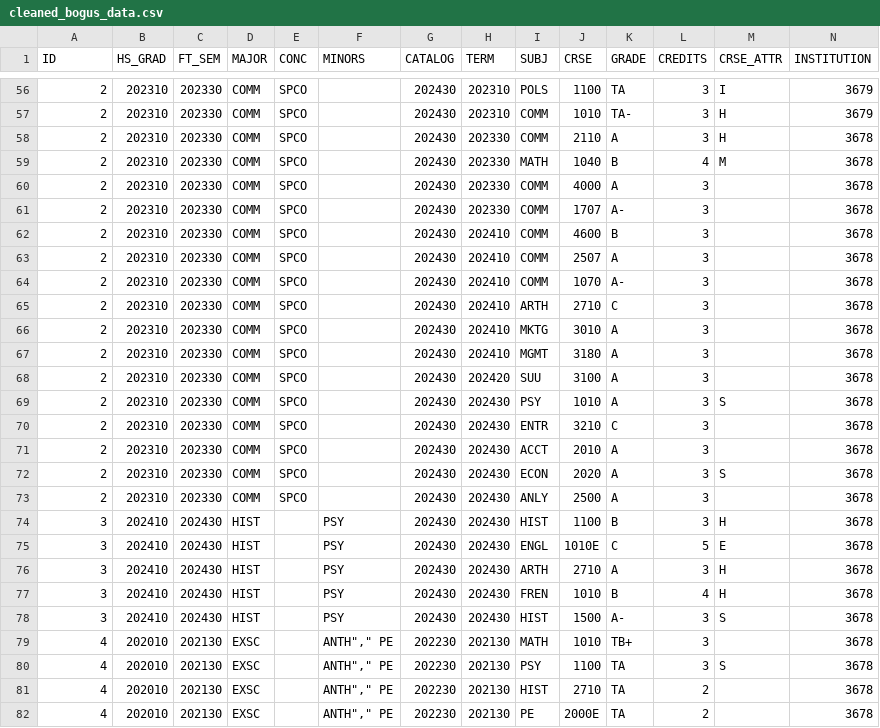
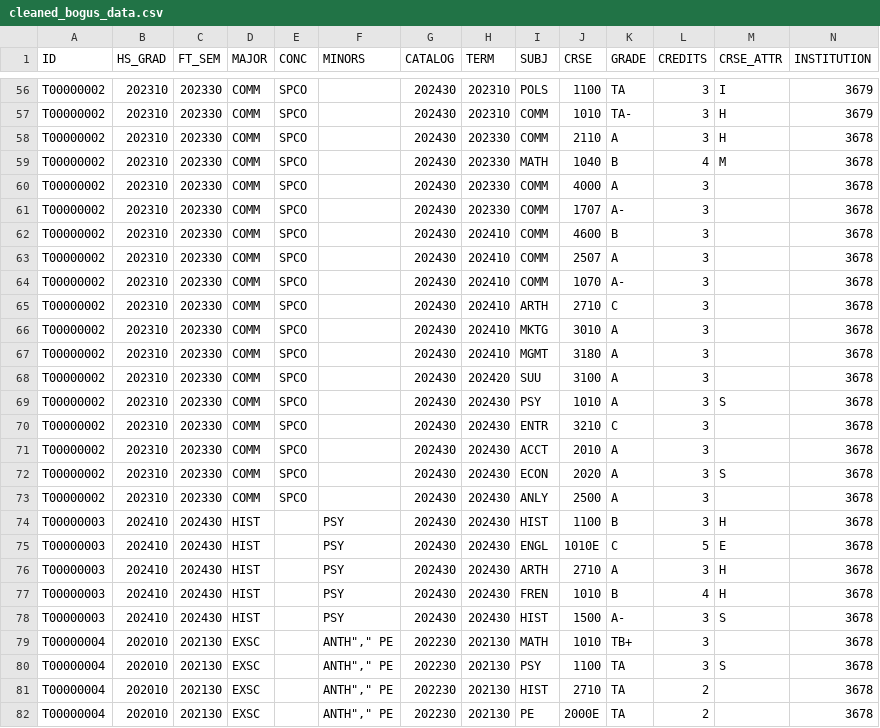
Before and after one commit to andrewwilks295/Automatic_Athletic_Audit_System, a CSV file: cleaned_bogus_data.csv, drawn as a sheet; only a part is shown, gaps mark what is left out; the diff covers the shown part only.

```diff
--- a/cleaned_bogus_data.csv
+++ b/cleaned_bogus_data.csv
@@ -56,27 +56,27 @@
-2,202310,202330,COMM,SPCO,,202430,202310,POLS,1100,TA,3,I,3679
-2,202310,202330,COMM,SPCO,,202430,202310,COMM,1010,TA-,3,H,3679
-2,202310,202330,COMM,SPCO,,202430,202330,COMM,2110,A,3,H,3678
-2,202310,202330,COMM,SPCO,,202430,202330,MATH,1040,B,4,M,3678
-2,202310,202330,COMM,SPCO,,202430,202330,COMM,4000,A,3,,3678
-2,202310,202330,COMM,SPCO,,202430,202330,COMM,1707,A-,3,,3678
-2,202310,202330,COMM,SPCO,,202430,202410,COMM,4600,B,3,,3678
-2,202310,202330,COMM,SPCO,,202430,202410,COMM,2507,A,3,,3678
-2,202310,202330,COMM,SPCO,,202430,202410,COMM,1070,A-,3,,3678
-2,202310,202330,COMM,SPCO,,202430,202410,ARTH,2710,C,3,,3678
-2,202310,202330,COMM,SPCO,,202430,202410,MKTG,3010,A,3,,3678
-2,202310,202330,COMM,SPCO,,202430,202410,MGMT,3180,A,3,,3678
-2,202310,202330,COMM,SPCO,,202430,202420,SUU,3100,A,3,,3678
-2,202310,202330,COMM,SPCO,,202430,202430,PSY,1010,A,3,S,3678
-2,202310,202330,COMM,SPCO,,202430,202430,ENTR,3210,C,3,,3678
-2,202310,202330,COMM,SPCO,,202430,202430,ACCT,2010,A,3,,3678
-2,202310,202330,COMM,SPCO,,202430,202430,ECON,2020,A,3,S,3678
-2,202310,202330,COMM,SPCO,,202430,202430,ANLY,2500,A,3,,3678
-3,202410,202430,HIST,,PSY,202430,202430,HIST,1100,B,3,H,3678
-3,202410,202430,HIST,,PSY,202430,202430,ENGL,1010E,C,5,E,3678
-3,202410,202430,HIST,,PSY,202430,202430,ARTH,2710,A,3,H,3678
-3,202410,202430,HIST,,PSY,202430,202430,FREN,1010,B,4,H,3678
-3,202410,202430,HIST,,PSY,202430,202430,HIST,1500,A-,3,S,3678
-4,202010,202130,EXSC,,"ANTH"","" PE",202230,202130,MATH,1010,TB+,3,,3678
-4,202010,202130,EXSC,,"ANTH"","" PE",202230,202130,PSY,1100,TA,3,S,3678
-4,202010,202130,EXSC,,"ANTH"","" PE",202230,202130,HIST,2710,TA,2,,3678
-4,202010,202130,EXSC,,"ANTH"","" PE",202230,202130,PE,2000E,TA,2,,3678
+"T00000002",202310,202330,COMM,SPCO,,202430,202310,POLS,1100,TA,3,I,3679
+"T00000002",202310,202330,COMM,SPCO,,202430,202310,COMM,1010,TA-,3,H,3679
+"T00000002",202310,202330,COMM,SPCO,,202430,202330,COMM,2110,A,3,H,3678
+"T00000002",202310,202330,COMM,SPCO,,202430,202330,MATH,1040,B,4,M,3678
+"T00000002",202310,202330,COMM,SPCO,,202430,202330,COMM,4000,A,3,,3678
+"T00000002",202310,202330,COMM,SPCO,,202430,202330,COMM,1707,A-,3,,3678
+"T00000002",202310,202330,COMM,SPCO,,202430,202410,COMM,4600,B,3,,3678
+"T00000002",202310,202330,COMM,SPCO,,202430,202410,COMM,2507,A,3,,3678
+"T00000002",202310,202330,COMM,SPCO,,202430,202410,COMM,1070,A-,3,,3678
+"T00000002",202310,202330,COMM,SPCO,,202430,202410,ARTH,2710,C,3,,3678
+"T00000002",202310,202330,COMM,SPCO,,202430,202410,MKTG,3010,A,3,,3678
+"T00000002",202310,202330,COMM,SPCO,,202430,202410,MGMT,3180,A,3,,3678
+"T00000002",202310,202330,COMM,SPCO,,202430,202420,SUU,3100,A,3,,3678
+"T00000002",202310,202330,COMM,SPCO,,202430,202430,PSY,1010,A,3,S,3678
+"T00000002",202310,202330,COMM,SPCO,,202430,202430,ENTR,3210,C,3,,3678
+"T00000002",202310,202330,COMM,SPCO,,202430,202430,ACCT,2010,A,3,,3678
+"T00000002",202310,202330,COMM,SPCO,,202430,202430,ECON,2020,A,3,S,3678
+"T00000002",202310,202330,COMM,SPCO,,202430,202430,ANLY,2500,A,3,,3678
+"T00000003",202410,202430,HIST,,PSY,202430,202430,HIST,1100,B,3,H,3678
+"T00000003",202410,202430,HIST,,PSY,202430,202430,ENGL,1010E,C,5,E,3678
+"T00000003",202410,202430,HIST,,PSY,202430,202430,ARTH,2710,A,3,H,3678
+"T00000003",202410,202430,HIST,,PSY,202430,202430,FREN,1010,B,4,H,3678
+"T00000003",202410,202430,HIST,,PSY,202430,202430,HIST,1500,A-,3,S,3678
+"T00000004",202010,202130,EXSC,,"ANTH"","" PE",202230,202130,MATH,1010,TB+,3,,3678
+"T00000004",202010,202130,EXSC,,"ANTH"","" PE",202230,202130,PSY,1100,TA,3,S,3678
+"T00000004",202010,202130,EXSC,,"ANTH"","" PE",202230,202130,HIST,2710,TA,2,,3678
+"T00000004",202010,202130,EXSC,,"ANTH"","" PE",202230,202130,PE,2000E,TA,2,,3678
```
Also changed, not shown: 100 edited cells elsewhere in this file, 2 other files.
